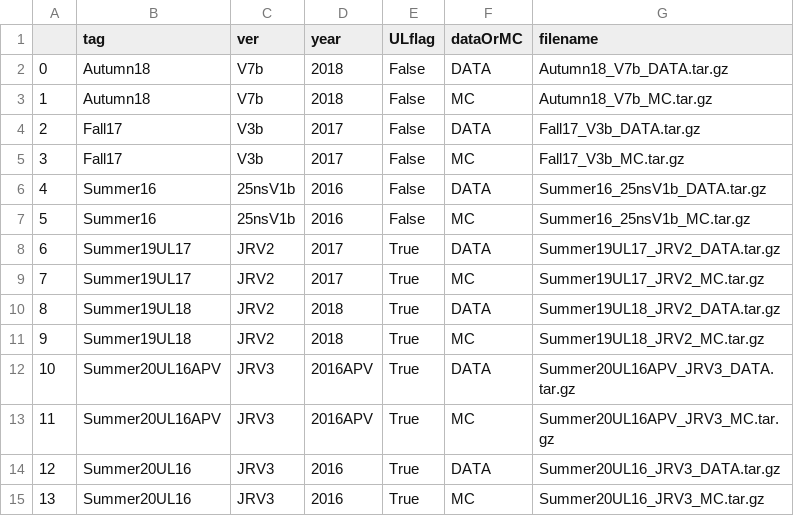
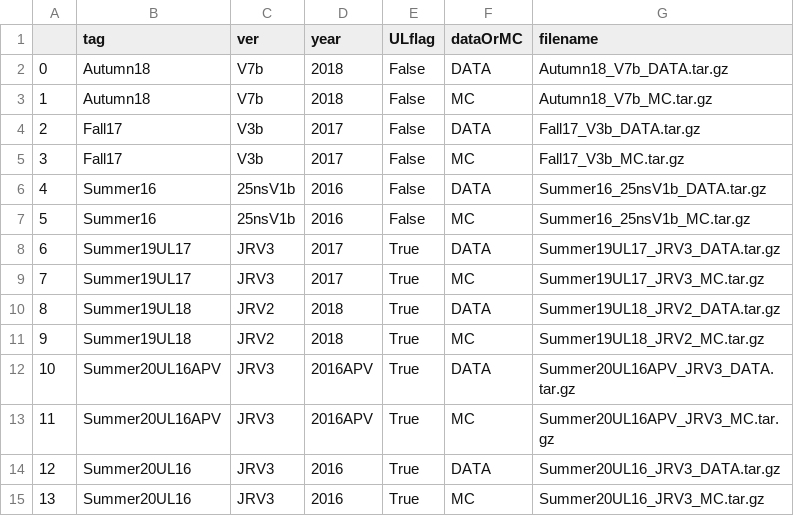
Before and after one commit to lcorcodilos/TIMBER, a CSV file: TIMBER/data/JER/ledger.csv, drawn as a sheet.

```diff
--- a/TIMBER/data/JER/ledger.csv
+++ b/TIMBER/data/JER/ledger.csv
@@ -7,4 +7,4 @@
 5,Summer16,25nsV1b,2016,False,MC,Summer16_25nsV1b_MC.tar.gz
-6,Summer19UL17,JRV2,2017,True,DATA,Summer19UL17_JRV2_DATA.tar.gz
-7,Summer19UL17,JRV2,2017,True,MC,Summer19UL17_JRV2_MC.tar.gz
+6,Summer19UL17,JRV3,2017,True,DATA,Summer19UL17_JRV3_DATA.tar.gz
+7,Summer19UL17,JRV3,2017,True,MC,Summer19UL17_JRV3_MC.tar.gz
 8,Summer19UL18,JRV2,2018,True,DATA,Summer19UL18_JRV2_DATA.tar.gz
```
Also changed, not shown: 2 other files.
